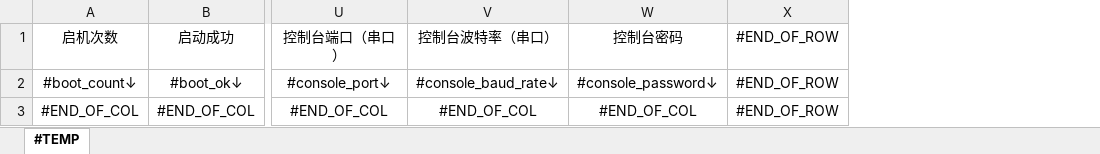
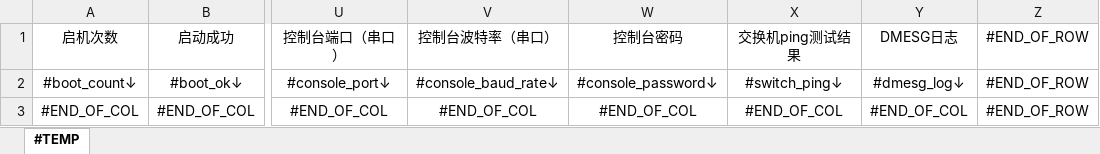
Before and after one commit to AlucardNosferatu/NPEE, an Excel workbook: 408/OS/2024/ModularAutomation/reports/template_pc.xlsx, sheet #TEMP, drawn as a sheet; only a part is shown, gaps mark what is left out; values as stored, in another font and other column widths than the file's, no borders; the diff names each change by its address in the sheet, - before the commit and + after, or states it on an @@ line.

```diff
--- a/408/OS/2024/ModularAutomation/reports/template_pc.xlsx (sheet #TEMP)
+++ b/408/OS/2024/ModularAutomation/reports/template_pc.xlsx (sheet #TEMP)
+column X, rows 1-3: 交换机ping测试结果 | #switch_ping↓ | #END_OF_COL
+column Y, rows 1-3: DMESG日志 | #dmesg_log↓ | #END_OF_COL
```
Also changed, not shown: 9 other files.
